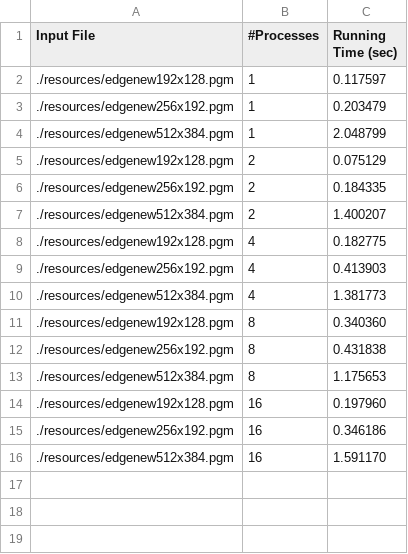
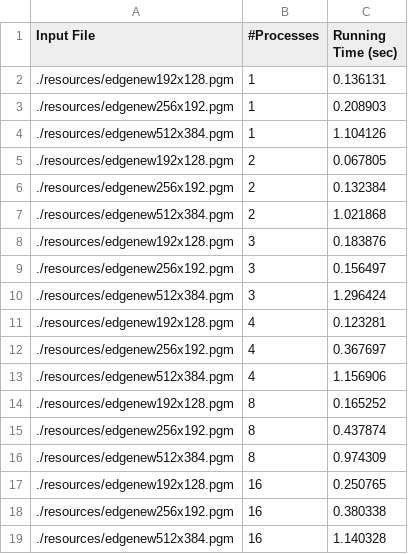
Before and after one commit to nikosxenakis/mpp_coursework, a TSV file: data/results.tsv, drawn as a sheet.

```diff
--- a/data/results.tsv
+++ b/data/results.tsv
@@ -1,16 +1,19 @@
 Input File	#Processes	Running Time (sec)
-./resources/edgenew192x128.pgm	1	0.117597
-./resources/edgenew256x192.pgm	1	0.203479
-./resources/edgenew512x384.pgm	1	2.048799
-./resources/edgenew192x128.pgm	2	0.075129
-./resources/edgenew256x192.pgm	2	0.184335
-./resources/edgenew512x384.pgm	2	1.400207
-./resources/edgenew192x128.pgm	4	0.182775
-./resources/edgenew256x192.pgm	4	0.413903
-./resources/edgenew512x384.pgm	4	1.381773
-./resources/edgenew192x128.pgm	8	0.340360
-./resources/edgenew256x192.pgm	8	0.431838
-./resources/edgenew512x384.pgm	8	1.175653
-./resources/edgenew192x128.pgm	16	0.197960
-./resources/edgenew256x192.pgm	16	0.346186
-./resources/edgenew512x384.pgm	16	1.591170
+./resources/edgenew192x128.pgm	1	0.136131
+./resources/edgenew256x192.pgm	1	0.208903
+./resources/edgenew512x384.pgm	1	1.104126
+./resources/edgenew192x128.pgm	2	0.067805
+./resources/edgenew256x192.pgm	2	0.132384
+./resources/edgenew512x384.pgm	2	1.021868
+./resources/edgenew192x128.pgm	3	0.183876
+./resources/edgenew256x192.pgm	3	0.156497
+./resources/edgenew512x384.pgm	3	1.296424
+./resources/edgenew192x128.pgm	4	0.123281
+./resources/edgenew256x192.pgm	4	0.367697
+./resources/edgenew512x384.pgm	4	1.156906
+./resources/edgenew192x128.pgm	8	0.165252
+./resources/edgenew256x192.pgm	8	0.437874
+./resources/edgenew512x384.pgm	8	0.974309
+./resources/edgenew192x128.pgm	16	0.250765
+./resources/edgenew256x192.pgm	16	0.380338
+./resources/edgenew512x384.pgm	16	1.140328
```
Also changed, not shown: 2 other files.
